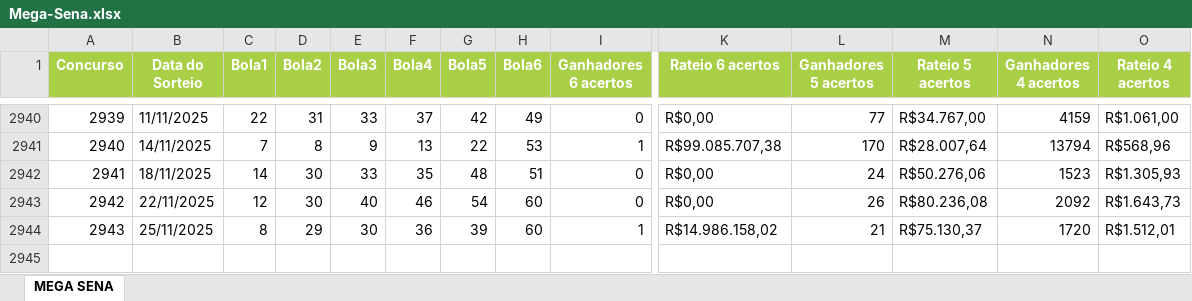
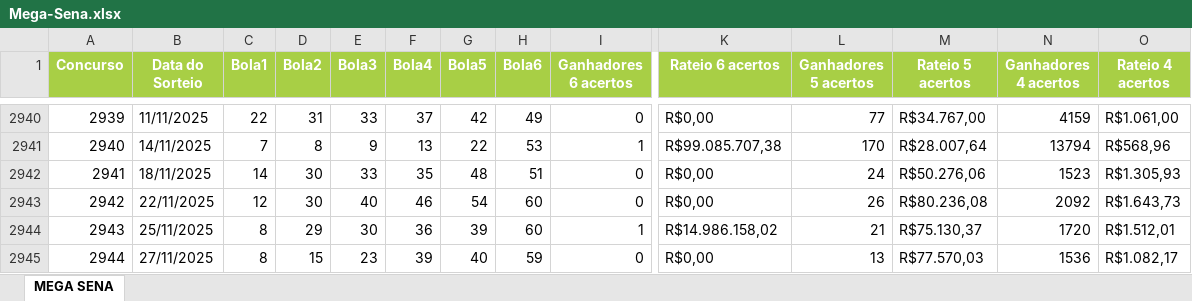
Before and after one commit to demetriosgarcia/WASenderUpdates, an Excel workbook: Sorteios/Mega-Sena.xlsx, sheet MEGA SENA, drawn as a sheet; only a part is shown, gaps mark what is left out; values as stored, in another font and other column widths than the file's, no borders; rows hold the shown columns only; the diff names each change by its address in the sheet, - before the commit and + after, or states it on an @@ line.

```diff
--- a/Sorteios/Mega-Sena.xlsx (sheet MEGA SENA)
+++ b/Sorteios/Mega-Sena.xlsx (sheet MEGA SENA)
+row 2945: 2944 | 27/11/2025 | 8 | 15 | 23 | 39 | 40 | 59 | 0 | R$0,00 | 13 | R$77.570,03 | 1536 | R$1.082,17
```
Also changed, not shown: Sorteios/Dupla Sena.xlsx, Sorteios/Lotofácil.xlsx.
